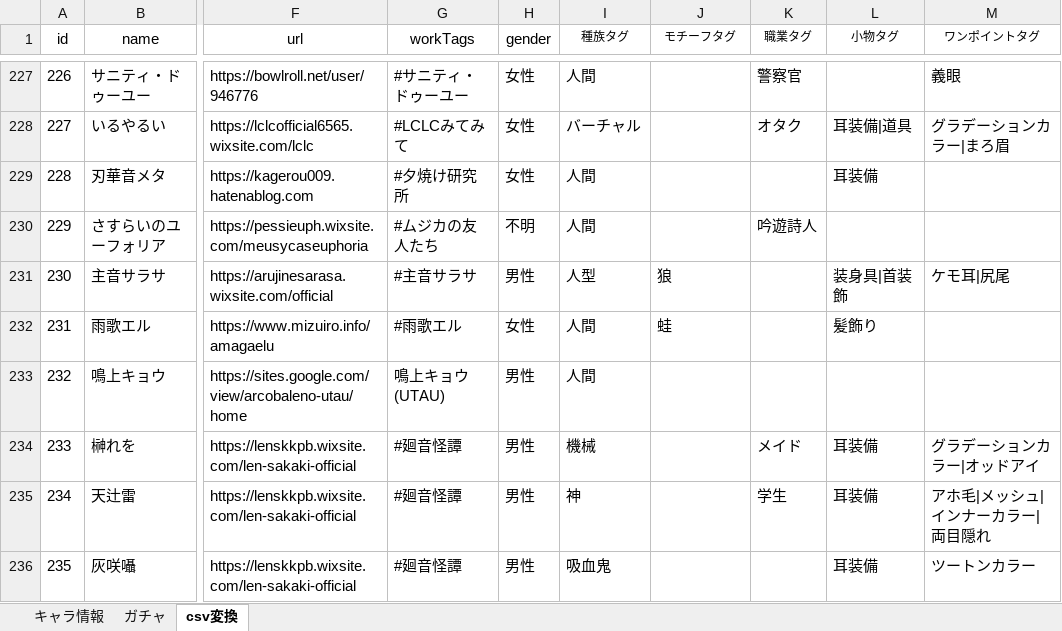
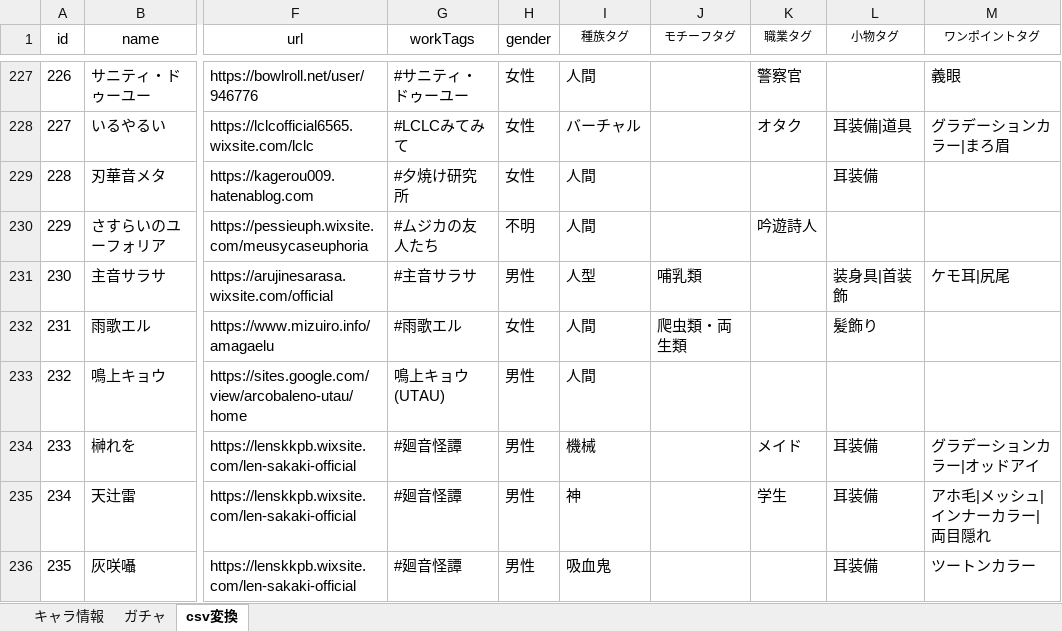
Before and after one commit to nyaruru-02/UTAU-Character-Icon-Library, an Excel workbook: data/characters.xlsx, sheet csv変換, drawn as a sheet; only a part is shown, gaps mark what is left out; values as stored, in another font and other column widths than the file's, no borders; table styles not drawn; the diff covers the shown part only; the diff names each change by its address in the sheet, - before the commit and + after, or states it on an @@ line.

```diff
--- a/data/characters.xlsx (sheet csv変換)
+++ b/data/characters.xlsx (sheet csv変換)
-J231 (モチーフタグ): 狼
+J231 (モチーフタグ): 哺乳類
-J232 (モチーフタグ): 蛙
+J232 (モチーフタグ): 爬虫類・両生類
```
Also changed, not shown: 22 edited cells elsewhere in this sheet, sheet キャラ情報, sheet ガチャ, hidden cells, 2 other files.
